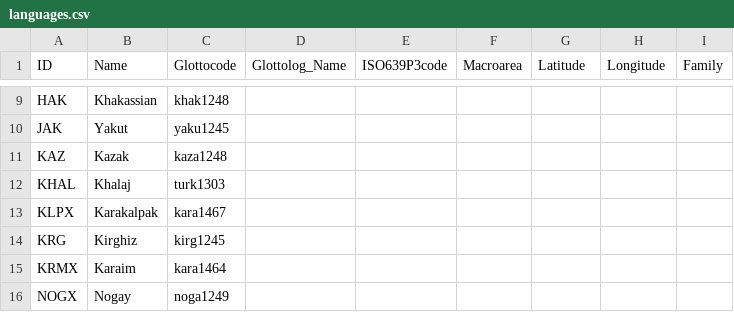
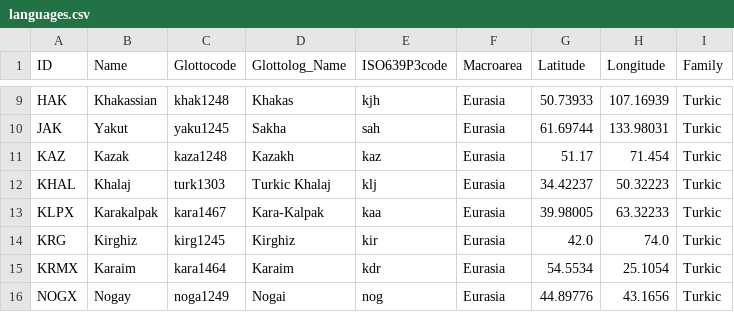
Before and after one commit to lexibank/hruschkaturkic, a CSV file: cldf/languages.csv, drawn as a sheet; only a part is shown, gaps mark what is left out; the diff covers the shown part only; the diff names each change by its address in the sheet, - before the commit and + after, or states it on an @@ line.

```diff
--- a/cldf/languages.csv
+++ b/cldf/languages.csv
-D9 (Glottolog_Name): (empty)
+D9 (Glottolog_Name): Khakas
-E9 (ISO639P3code): (empty)
+E9 (ISO639P3code): kjh
-F9:F16 (Macroarea): (empty)
+F9:F16 (Macroarea): Eurasia
-G9 (Latitude): (empty)
+G9 (Latitude): 50.73933
-H9 (Longitude): (empty)
+H9 (Longitude): 107.16939
-I9:I16 (Family): (empty)
+I9:I16 (Family): Turkic
-D10 (Glottolog_Name): (empty)
+D10 (Glottolog_Name): Sakha
-E10 (ISO639P3code): (empty)
+E10 (ISO639P3code): sah
-G10 (Latitude): (empty)
+G10 (Latitude): 61.69744
-H10 (Longitude): (empty)
+H10 (Longitude): 133.98031
-D11 (Glottolog_Name): (empty)
+D11 (Glottolog_Name): Kazakh
-E11 (ISO639P3code): (empty)
+E11 (ISO639P3code): kaz
-G11 (Latitude): (empty)
+G11 (Latitude): 51.17
-H11 (Longitude): (empty)
+H11 (Longitude): 71.454
-D12 (Glottolog_Name): (empty)
+D12 (Glottolog_Name): Turkic Khalaj
-E12 (ISO639P3code): (empty)
+E12 (ISO639P3code): klj
-G12 (Latitude): (empty)
+G12 (Latitude): 34.42237
-H12 (Longitude): (empty)
+H12 (Longitude): 50.32223
-D13 (Glottolog_Name): (empty)
+D13 (Glottolog_Name): Kara-Kalpak
-E13 (ISO639P3code): (empty)
+E13 (ISO639P3code): kaa
-G13 (Latitude): (empty)
+G13 (Latitude): 39.98005
-H13 (Longitude): (empty)
+H13 (Longitude): 63.32233
-D14 (Glottolog_Name): (empty)
+D14 (Glottolog_Name): Kirghiz
-E14 (ISO639P3code): (empty)
+E14 (ISO639P3code): kir
-G14 (Latitude): (empty)
+G14 (Latitude): 42.0
-H14 (Longitude): (empty)
+H14 (Longitude): 74.0
-D15 (Glottolog_Name): (empty)
+D15 (Glottolog_Name): Karaim
-E15 (ISO639P3code): (empty)
+E15 (ISO639P3code): kdr
-G15 (Latitude): (empty)
+G15 (Latitude): 54.5534
-H15 (Longitude): (empty)
+H15 (Longitude): 25.1054
-D16 (Glottolog_Name): (empty)
+D16 (Glottolog_Name): Nogai
-E16 (ISO639P3code): (empty)
+E16 (ISO639P3code): nog
-G16 (Latitude): (empty)
+G16 (Latitude): 44.89776
-H16 (Longitude): (empty)
+H16 (Longitude): 43.1656
```
Also changed, not shown: 100 edited cells elsewhere in this file, etc/languages.tsv, 9 other files.
